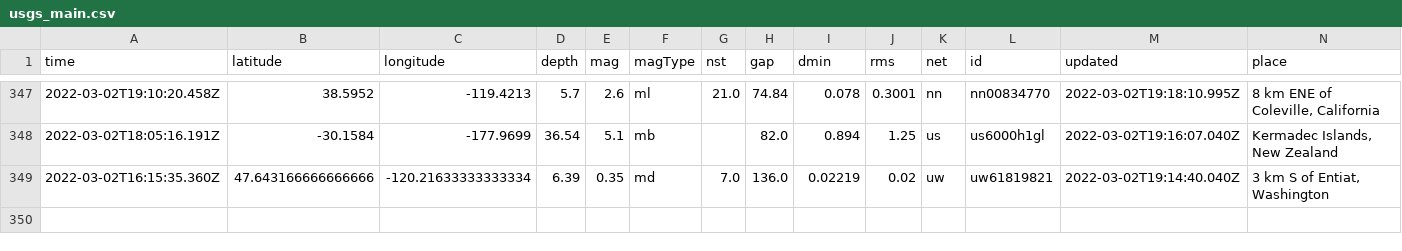
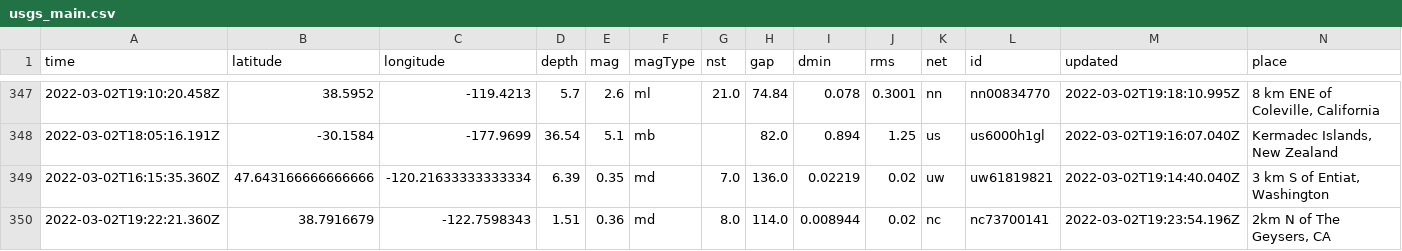
Before and after one commit to aadittambe/actions-pipeline, a CSV file: usgs_main.csv, drawn as a sheet; only a part is shown, gaps mark what is left out; rows hold the shown columns only; the diff names each change by its address in the sheet, - before the commit and + after, or states it on an @@ line.

```diff
--- a/usgs_main.csv
+++ b/usgs_main.csv
+row 350: 2022-03-02T19:22:21.360Z | 38.7916679 | -122.7598343 | 1.51 | 0.36 | md | 8.0 | 114.0 | 0.008944 | 0.02 | nc | nc73700141 | 2022-03-02T19:23:54.196Z | 2km N of The Geysers, CA
```
Also changed, not shown: usgs_current.csv.
